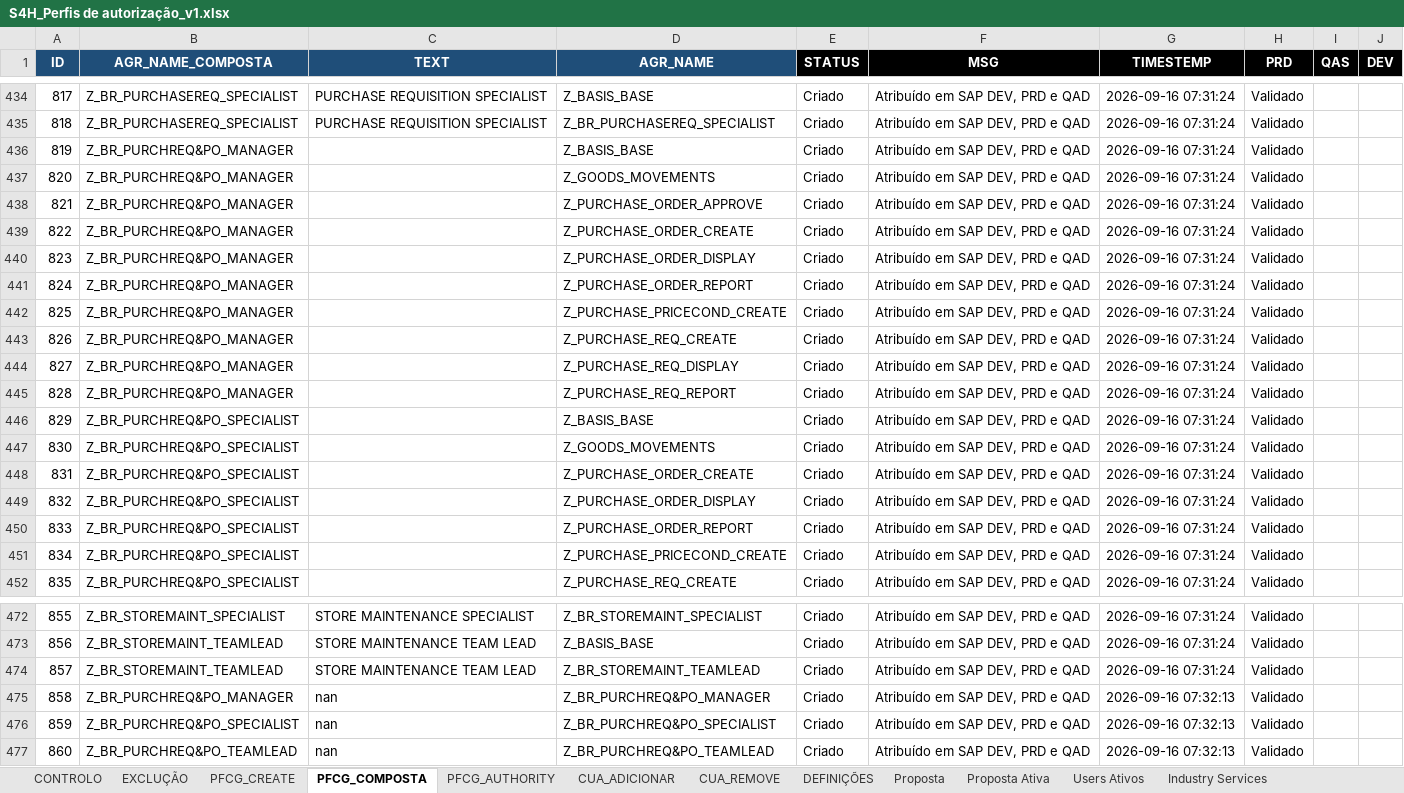
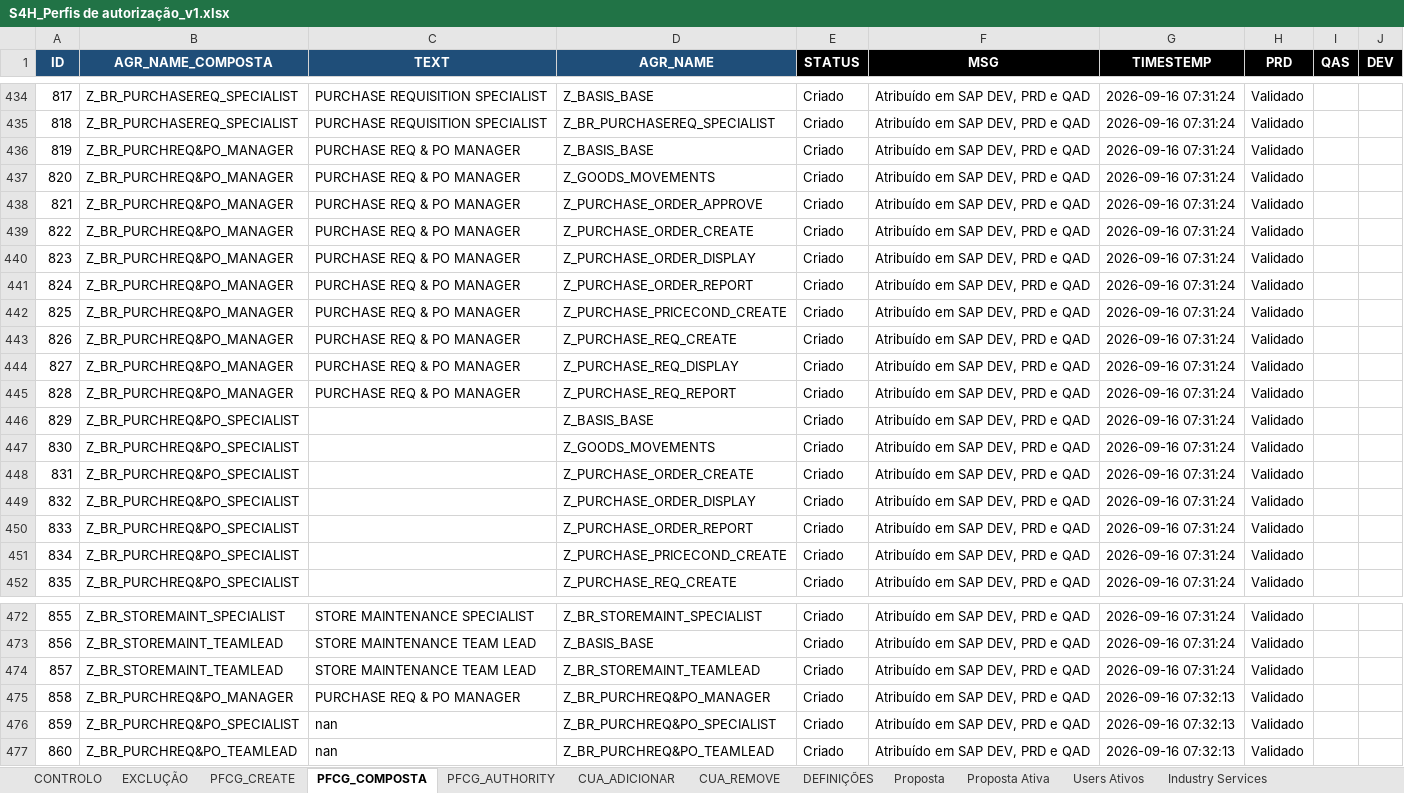
Before and after one commit to Geniolle/SapScript, an Excel workbook: S4H_Perfis de autorização_v1.xlsx, sheet PFCG_COMPOSTA, drawn as a sheet; only a part is shown, gaps mark what is left out; values as stored, in another font and other column widths than the file's, no borders; 1 other sheet too large or unreadable and not compared; the diff names each change by its address in the sheet, - before the commit and + after, or states it on an @@ line.

Commit message:
feat(perfis): modernizacao RFC PRD/QAD, simulacao SU01/SU10 e correcao de atribuicoes compostas
- Substituicao do fluxo SAP GUI CUA por integracao direta via RFC pyrfc (PRD e QAD)
- Implementacao de modo simulacao SU01/SU10 com rollback transacional
- Remocao de referencias e manipulacoes obsoletas ao ambiente DEV legado (S4DCLNT100)
- Filtro de COL_FLAG != 'X' para evitar duplicacao de funcoes filhas de compostas na Proposta Ativa
- Alinhamento rigoroso de atribuicoes para Catalogo, Definicoes e Exclusoes preservadas
- Adicao da documentacao e analise tecnica do ZBIM_MONITOR_V1 e logistica FI

```diff
--- a/S4H_Perfis de autorização_v1.xlsx (sheet PFCG_COMPOSTA)
+++ b/S4H_Perfis de autorização_v1.xlsx (sheet PFCG_COMPOSTA)
-C436:C445 (TEXT): (empty)
+C436:C445 (TEXT): PURCHASE REQ & PO MANAGER
-C475 (TEXT): nan
+C475 (TEXT): PURCHASE REQ & PO MANAGER
```
Also changed, not shown: sheet Proposta, sheet CUA_REMOVE, sheet Proposta Ativa, sheet Digital, sheet People & Talent, sheet Construction & Maintenance, 6 more sheets, hidden cells, 13 other files.
